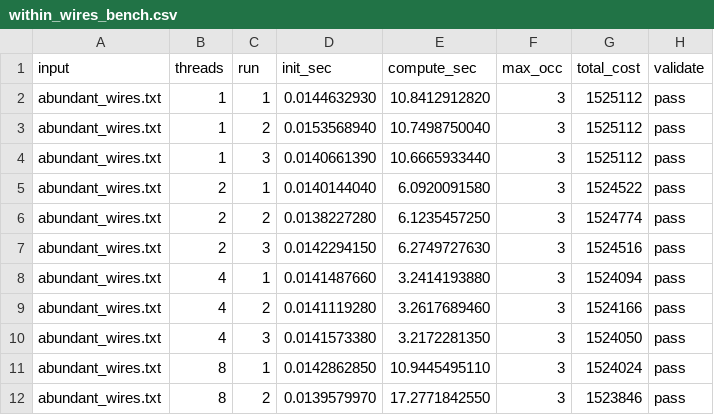
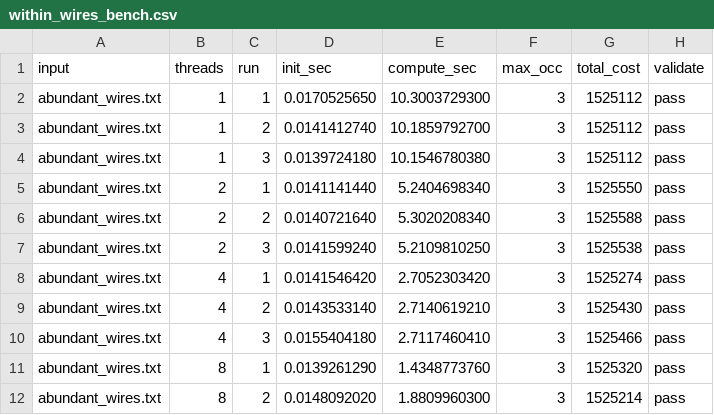
Before and after one commit to EtixP/418-assignment3, a CSV file: code/outputs/within_wires_bench.csv, drawn as a sheet; only a part is shown; the diff covers the shown part only.

Commit message:
within wire fixed, almost ideal

```diff
--- a/code/outputs/within_wires_bench.csv
+++ b/code/outputs/within_wires_bench.csv
@@ -1,12 +1,12 @@
 input,threads,run,init_sec,compute_sec,max_occ,total_cost,validate
-abundant_wires.txt,1,1,0.0144632930,10.8412912820,3,1525112,pass
-abundant_wires.txt,1,2,0.0153568940,10.7498750040,3,1525112,pass
-abundant_wires.txt,1,3,0.0140661390,10.6665933440,3,1525112,pass
-abundant_wires.txt,2,1,0.0140144040,6.0920091580,3,1524522,pass
-abundant_wires.txt,2,2,0.0138227280,6.1235457250,3,1524774,pass
-abundant_wires.txt,2,3,0.0142294150,6.2749727630,3,1524516,pass
-abundant_wires.txt,4,1,0.0141487660,3.2414193880,3,1524094,pass
-abundant_wires.txt,4,2,0.0141119280,3.2617689460,3,1524166,pass
-abundant_wires.txt,4,3,0.0141573380,3.2172281350,3,1524050,pass
-abundant_wires.txt,8,1,0.0142862850,10.9445495110,3,1524024,pass
-abundant_wires.txt,8,2,0.0139579970,17.2771842550,3,1523846,pass
+abundant_wires.txt,1,1,0.0170525650,10.3003729300,3,1525112,pass
+abundant_wires.txt,1,2,0.0141412740,10.1859792700,3,1525112,pass
+abundant_wires.txt,1,3,0.0139724180,10.1546780380,3,1525112,pass
+abundant_wires.txt,2,1,0.0141141440,5.2404698340,3,1525550,pass
+abundant_wires.txt,2,2,0.0140721640,5.3020208340,3,1525588,pass
+abundant_wires.txt,2,3,0.0141599240,5.2109810250,3,1525538,pass
+abundant_wires.txt,4,1,0.0141546420,2.7052303420,3,1525274,pass
+abundant_wires.txt,4,2,0.0143533140,2.7140619210,3,1525430,pass
+abundant_wires.txt,4,3,0.0155404180,2.7117460410,3,1525466,pass
+abundant_wires.txt,8,1,0.0139261290,1.4348773760,3,1525320,pass
+abundant_wires.txt,8,2,0.0148092020,1.8809960300,3,1525214,pass
```
Also changed, not shown: 60 edited cells elsewhere in this file, 6 other files.
